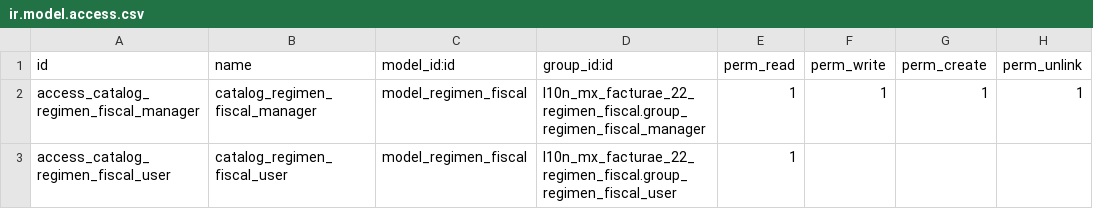
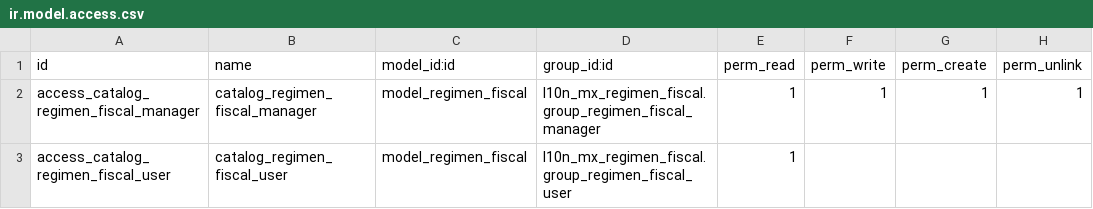
Before and after one commit to Vauxoo/addons-vauxoo, a CSV file: l10n_mx_regimen_fiscal/security/ir.model.access.csv, drawn as a sheet.

Commit message:
[IMP]change name l10n_mx_facturae_22_regimen_fiscal => l10n_mx_regimen_fiscal

```diff
--- a/l10n_mx_regimen_fiscal/security/ir.model.access.csv
+++ b/l10n_mx_regimen_fiscal/security/ir.model.access.csv
@@ -1,3 +1,3 @@
 id,name,model_id:id,group_id:id,perm_read,perm_write,perm_create,perm_unlink
-access_catalog_regimen_fiscal_manager,catalog_regimen_fiscal_manager,model_regimen_fiscal,l10n_mx_facturae_22_regimen_fiscal.group_regimen_fiscal_manager,1,1,1,1
-access_catalog_regimen_fiscal_user,catalog_regimen_fiscal_user,model_regimen_fiscal,l10n_mx_facturae_22_regimen_fiscal.group_regimen_fiscal_user,1,,,
+access_catalog_regimen_fiscal_manager,catalog_regimen_fiscal_manager,model_regimen_fiscal,l10n_mx_regimen_fiscal.group_regimen_fiscal_manager,1,1,1,1
+access_catalog_regimen_fiscal_user,catalog_regimen_fiscal_user,model_regimen_fiscal,l10n_mx_regimen_fiscal.group_regimen_fiscal_user,1,,,
```
Also changed, not shown: 1 other file.
